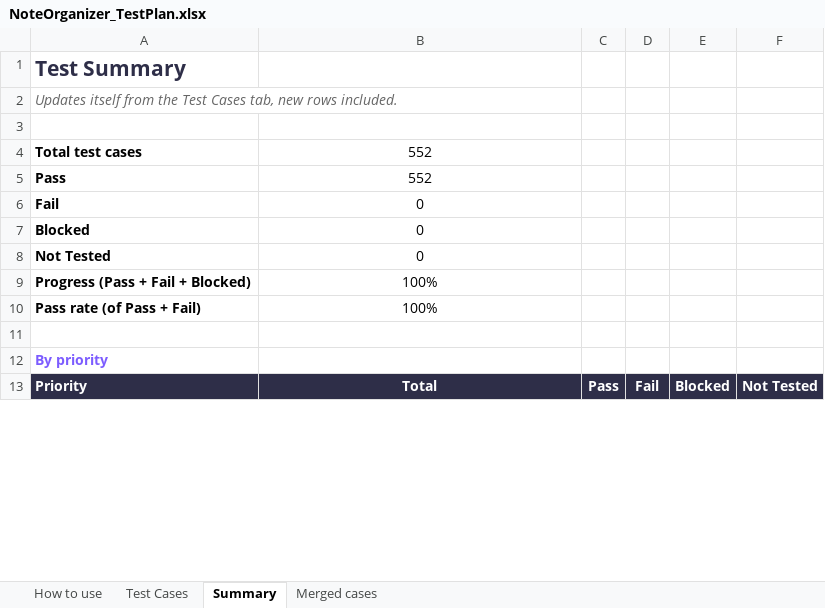
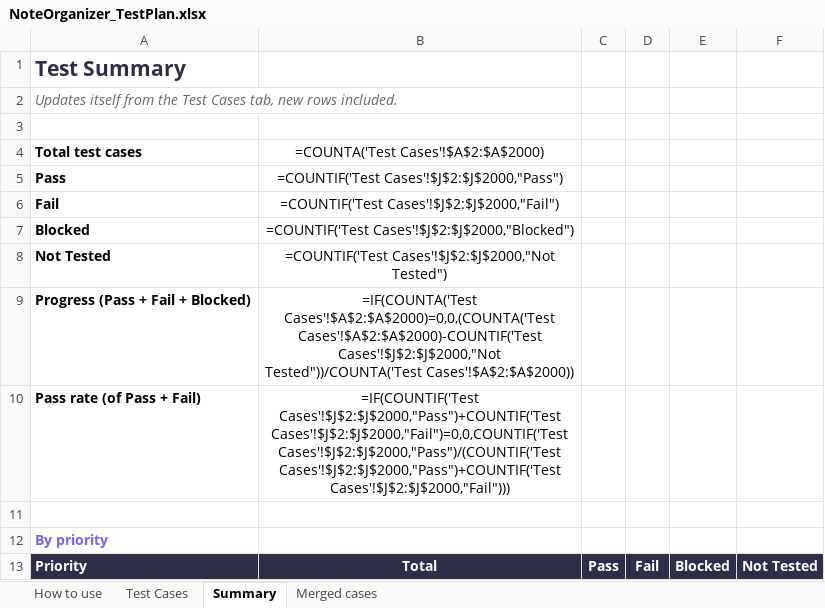
Before and after one commit to AlexandraMoldovan95/noteOrganizer, an Excel workbook: qa/NoteOrganizer_TestPlan.xlsx, sheet Summary, drawn as a sheet; only a part is shown; values as stored, in another font and other column widths than the file's, no borders; formulas without a stored value are shown as written; the diff covers the shown part only; the diff names each change by its address in the sheet, - before the commit and + after, or states it on an @@ line.

```diff
--- a/qa/NoteOrganizer_TestPlan.xlsx (sheet Summary)
+++ b/qa/NoteOrganizer_TestPlan.xlsx (sheet Summary)
-B4: 552
+B4: =COUNTA('Test Cases'!$A$2:$A$2000)
-B5: 552
+B5: =COUNTIF('Test Cases'!$J$2:$J$2000,"Pass")
-B6: 0
+B6: =COUNTIF('Test Cases'!$J$2:$J$2000,"Fail")
-B7: 0
+B7: =COUNTIF('Test Cases'!$J$2:$J$2000,"Blocked")
-B8: 0
+B8: =COUNTIF('Test Cases'!$J$2:$J$2000,"Not Tested")
-B9: 100%
+B9: =IF(COUNTA('Test Cases'!$A$2:$A$2000)=0,0,(COUNTA('Test Cases'!$A$2:$A$2000)-COUNTIF('Test Cases'!$J$2:$J$2000,"Not Tested"))/COUNTA('Test Cases'!$A$2:$A$2000))
-B10: 100%
+B10: =IF(COUNTIF('Test Cases'!$J$2:$J$2000,"Pass")+COUNTIF('Test Cases'!$J$2:$J$2000,"Fail")=0,0,COUNTIF('Test Cases'!$J$2:$J$2000,"Pass")/(COUNTIF('Test Cases'!$J$2:$J$2000,"Pass")+COUNTIF('Test Cases'!$J$2:$J$2000,"Fail")))
```
Also changed, not shown: 146 edited cells elsewhere in this sheet, sheet Test Cases, 10 other files.
